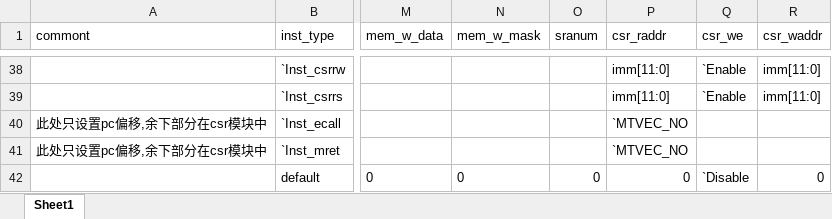
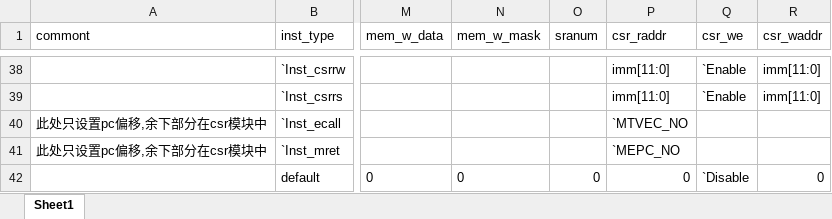
Before and after one commit to EPTansuo/ysyx_tapeout, an Excel workbook: npc/tools/exu_gen/exu_table.xlsx, sheet Sheet1, drawn as a sheet; only a part is shown, gaps mark what is left out; values as stored, in another font and other column widths than the file's, no borders; the diff names each change by its address in the sheet, - before the commit and + after, or states it on an @@ line.

```diff
--- a/npc/tools/exu_gen/exu_table.xlsx (sheet Sheet1)
+++ b/npc/tools/exu_gen/exu_table.xlsx (sheet Sheet1)
-P41 (csr_raddr): `MTVEC_NO
+P41 (csr_raddr): `MEPC_NO
```
Also changed, not shown: 1 other file.
